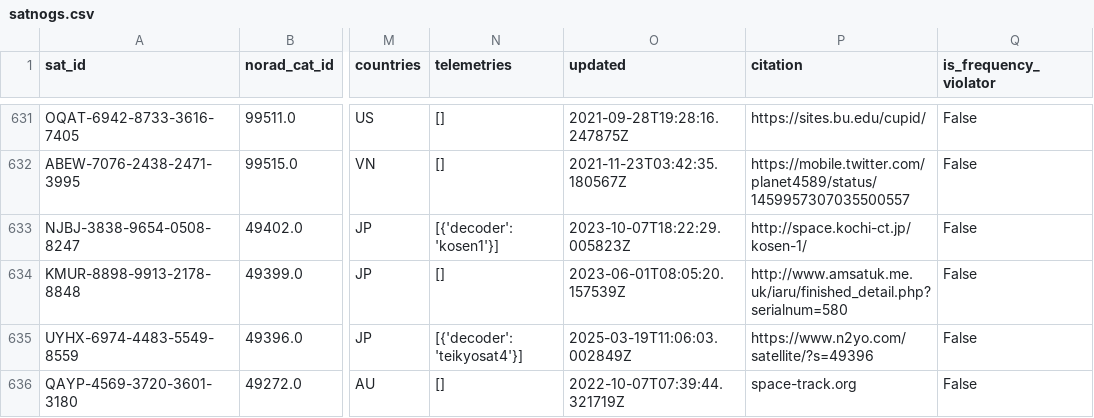
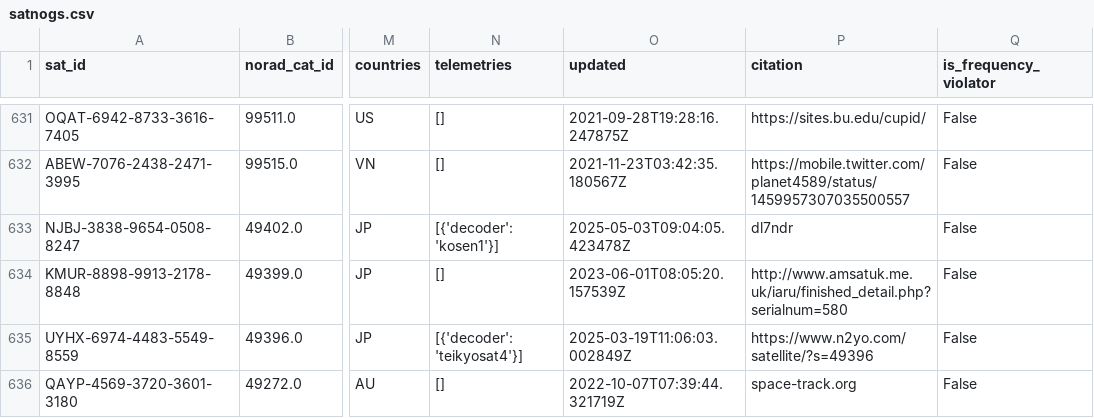
Before and after one commit to hyundotio/amateur-satellite-database, a CSV file: data/satnogs.csv, drawn as a sheet; only a part is shown, gaps mark what is left out; the diff names each change by its address in the sheet, - before the commit and + after, or states it on an @@ line.

```diff
--- a/data/satnogs.csv
+++ b/data/satnogs.csv
-O633 (updated): 2023-10-07T18:22:29.005823Z
+O633 (updated): 2025-05-03T09:04:05.423478Z
-P633 (citation): http://space.kochi-ct.jp/kosen-1/
+P633 (citation): dl7ndr
```
Also changed, not shown: 1 other file.
